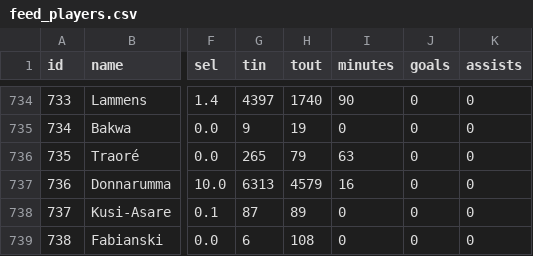
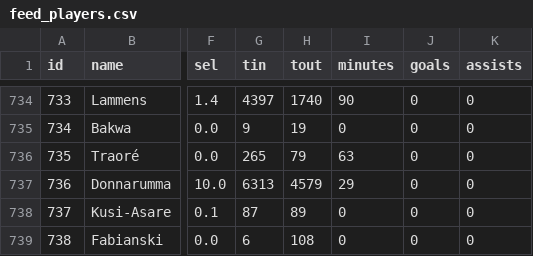
Before and after one commit to PharmaSajH/bears-live, a CSV file: public/feed_players.csv, drawn as a sheet; only a part is shown, gaps mark what is left out; the diff covers the shown part only; the diff names each change by its address in the sheet, - before the commit and + after, or states it on an @@ line.

```diff
--- a/public/feed_players.csv
+++ b/public/feed_players.csv
-I737 (minutes): 16
+I737 (minutes): 29
```
Also changed, not shown: 38 edited cells elsewhere in this file, 4 other files.
